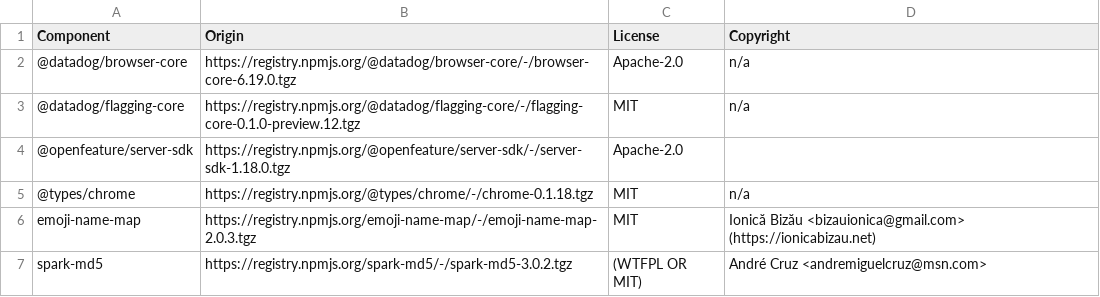
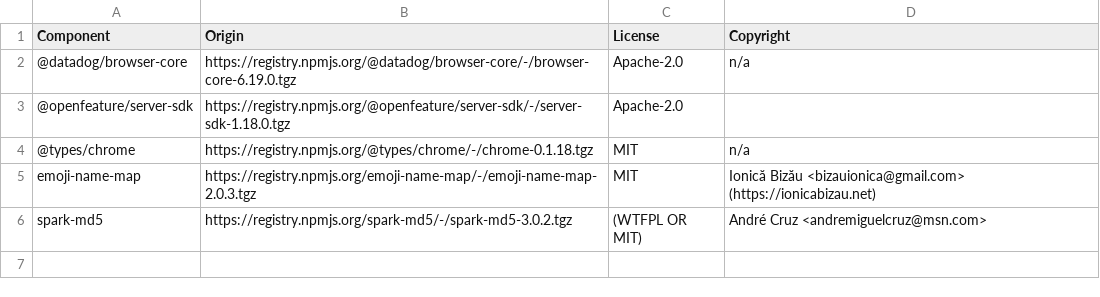
Before and after one commit to DataDog/openfeature-js-client, a CSV file: LICENSE-3rdparty.csv, drawn as a sheet; the diff names each change by its address in the sheet, - before the commit and + after, or states it on an @@ line.

Commit message:
v0.1.0-preview.13 (#72)

```diff
--- a/LICENSE-3rdparty.csv
+++ b/LICENSE-3rdparty.csv
-row 3: @datadog/flagging-core | https://registry.npmjs.org/@datadog/flagging-core/-/flagging-core-0.1.0-preview.12.tgz | MIT | n/a
```
Also changed, not shown: 6 other files.
